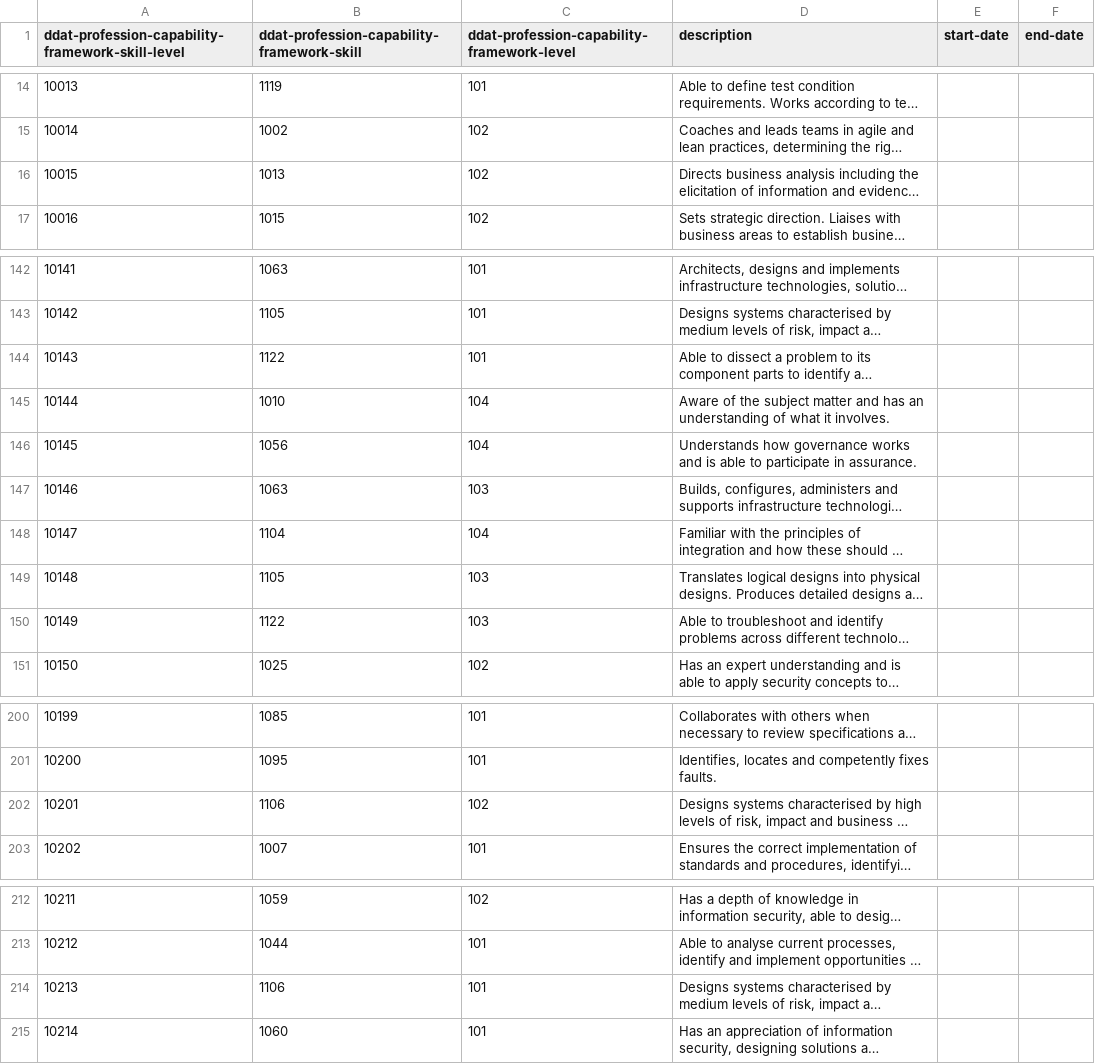
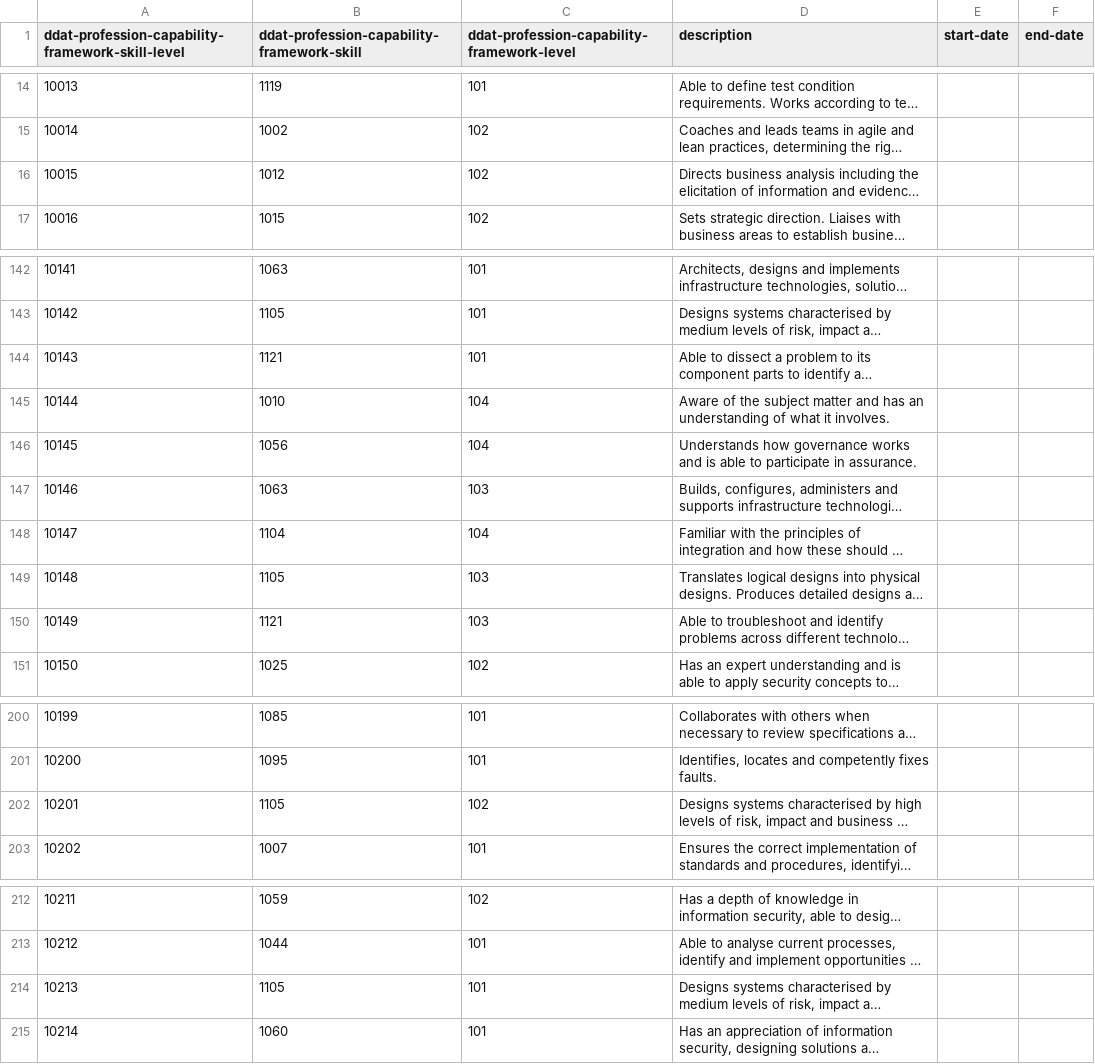
Before and after one commit to openregister/profession-capability-framework-data, a TSV file: data/ddat-profession-capability-framework-skill-level.tsv, drawn as a sheet; only a part is shown, gaps mark what is left out; long unchanged cells end in …; the diff covers the shown part only; the diff names each change by its address in the sheet, - before the commit and + after, or states it on an @@ line.

Commit message:
updated data

```diff
--- a/data/ddat-profession-capability-framework-skill-level.tsv
+++ b/data/ddat-profession-capability-framework-skill-level.tsv
-B16: 1013
+B16: 1012
-B144: 1122
+B144: 1121
-B150: 1122
+B150: 1121
-B202: 1106
+B202: 1105
-B214: 1106
+B214: 1105
```
Also changed, not shown: 2 edited cells elsewhere in this file.
